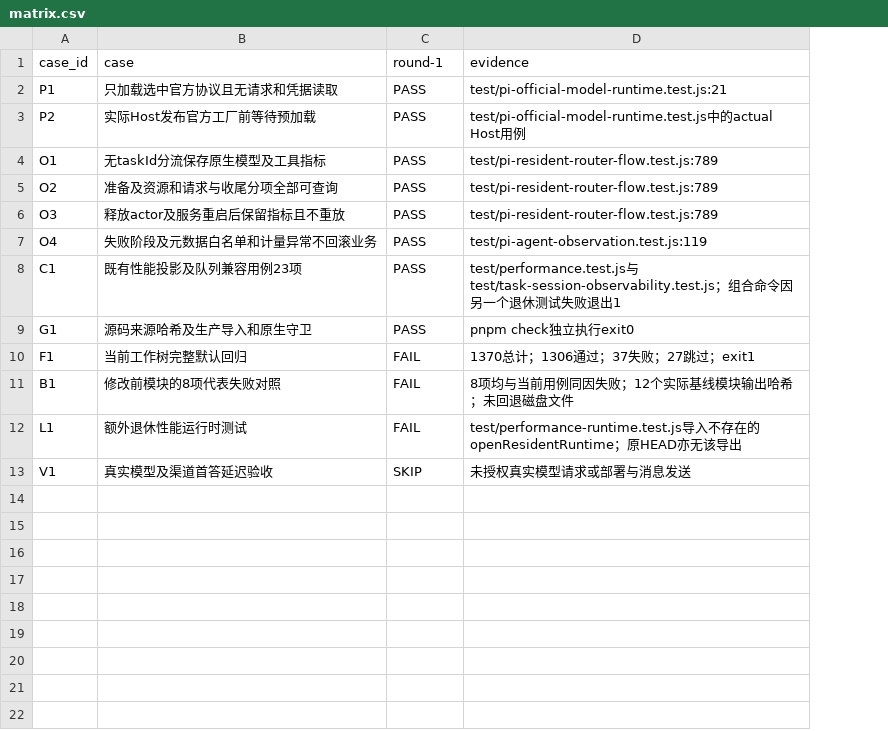
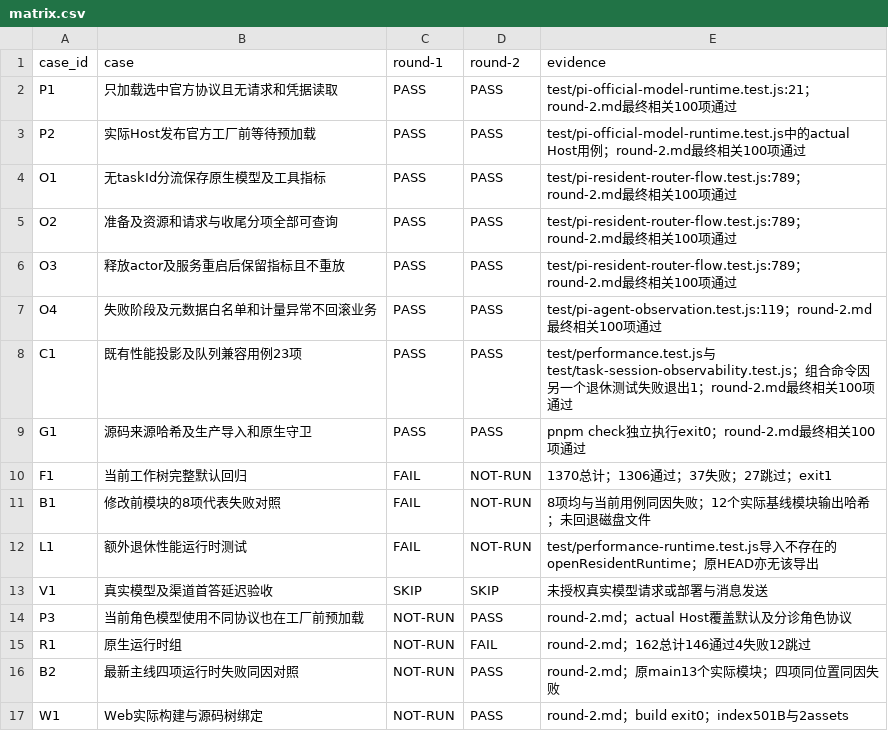
Before and after one commit to zzusp/night-bot, a CSV file: docs/acceptance/triage-startup-performance/matrix.csv, drawn as a sheet; addresses are those after the commit; the diff names each change by its address in the sheet, - before the commit and + after, or states it on an @@ line.

```diff
--- a/docs/acceptance/triage-startup-performance/matrix.csv
+++ b/docs/acceptance/triage-startup-performance/matrix.csv
+column D (round-2), rows 2-13: PASS | PASS | PASS | PASS | PASS | PASS | PASS | PASS | NOT-RUN | NOT-RUN | NOT-RUN | SKIP
-E2 (evidence): test/pi-official-model-runtime.test.js:21
+E2 (evidence): test/pi-official-model-runtime.test.js:21；round-2.md最终相关100项通过
-E3 (evidence): …用例
+E3 (evidence): …用例；round-2.md最终相关100项通过
-E4:E6 (evidence): test/pi-resident-router-flow.test.js:789
+E4:E6 (evidence): test/pi-resident-router-flow.test.js:789；round-2.md最终相关100项通过
-E7 (evidence): test/pi-agent-observation.test.js:119
+E7 (evidence): test/pi-agent-observation.test.js:119；round-2.md最终相关100项通过
-E8 (evidence): …出1
+E8 (evidence): …出1；round-2.md最终相关100项通过
-E9 (evidence): pnpm check独立执行exit0
+E9 (evidence): pnpm check独立执行exit0；round-2.md最终相关100项通过
+row 14: P3 | 当前角色模型使用不同协议也在工厂前预加载 | NOT-RUN | PASS | round-2.md；actual Host覆盖默认及分诊角色协议
+row 15: R1 | 原生运行时组 | NOT-RUN | FAIL | round-2.md；162总计146通过4失败12跳过
+row 16: B2 | 最新主线四项运行时失败同因对照 | NOT-RUN | PASS | round-2.md；原main13个实际模块；四项同位置同因失败
+row 17: W1 | Web实际构建与源码树绑定 | NOT-RUN | PASS | round-2.md；build exit0；index501B与2assets
```
Also changed, not shown: 1 other file.
